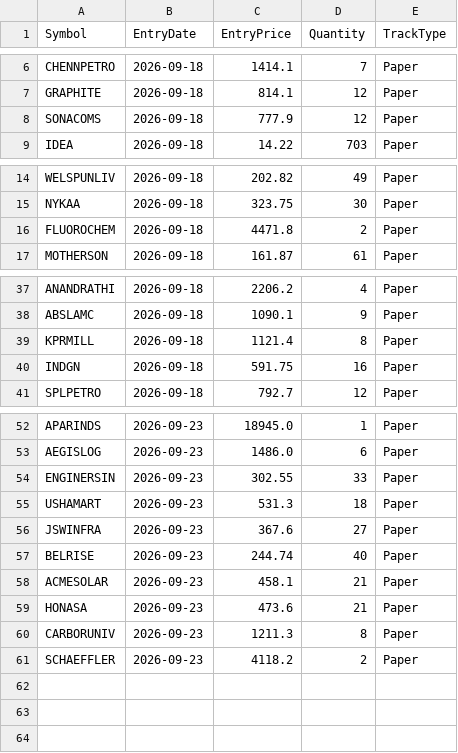
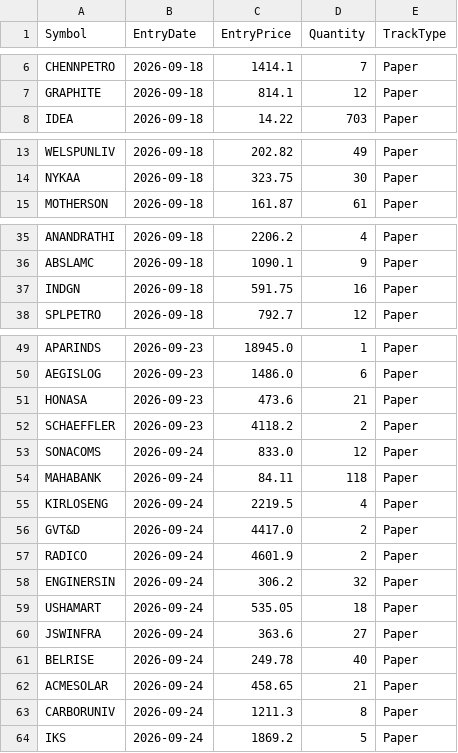
Before and after one commit to finnyrajmann/nse-200emabb, a CSV file: data/positions_200emabb.csv, drawn as a sheet; only a part is shown, gaps mark what is left out; removed rows and columns are numbered as before the commit, all else as after; the diff names each change by its address in the sheet, - before the commit and + after, or states it on an @@ line.

Commit message:
Auto-update — 2026-09-24

```diff
--- a/data/positions_200emabb.csv
+++ b/data/positions_200emabb.csv
-row 8: SONACOMS | 2026-09-18 | 777.9 | 12 | Paper
-row 16: FLUOROCHEM | 2026-09-18 | 4471.8 | 2 | Paper
-row 39: KPRMILL | 2026-09-18 | 1121.4 | 8 | Paper
-row 54: ENGINERSIN | 2026-09-23 | 302.55 | 33 | Paper
-row 55: USHAMART | 2026-09-23 | 531.3 | 18 | Paper
-row 56: JSWINFRA | 2026-09-23 | 367.6 | 27 | Paper
-row 57: BELRISE | 2026-09-23 | 244.74 | 40 | Paper
-row 58: ACMESOLAR | 2026-09-23 | 458.1 | 21 | Paper
-row 60: CARBORUNIV | 2026-09-23 | 1211.3 | 8 | Paper
+row 53: SONACOMS | 2026-09-24 | 833.0 | 12 | Paper
+row 54: MAHABANK | 2026-09-24 | 84.11 | 118 | Paper
+row 55: KIRLOSENG | 2026-09-24 | 2219.5 | 4 | Paper
+row 56: GVT&D | 2026-09-24 | 4417.0 | 2 | Paper
+row 57: RADICO | 2026-09-24 | 4601.9 | 2 | Paper
+row 58: ENGINERSIN | 2026-09-24 | 306.2 | 32 | Paper
+row 59: USHAMART | 2026-09-24 | 535.05 | 18 | Paper
+row 60: JSWINFRA | 2026-09-24 | 363.6 | 27 | Paper
+row 61: BELRISE | 2026-09-24 | 249.78 | 40 | Paper
+row 62: ACMESOLAR | 2026-09-24 | 458.65 | 21 | Paper
+row 63: CARBORUNIV | 2026-09-24 | 1211.3 | 8 | Paper
+row 64: IKS | 2026-09-24 | 1869.2 | 5 | Paper
```
